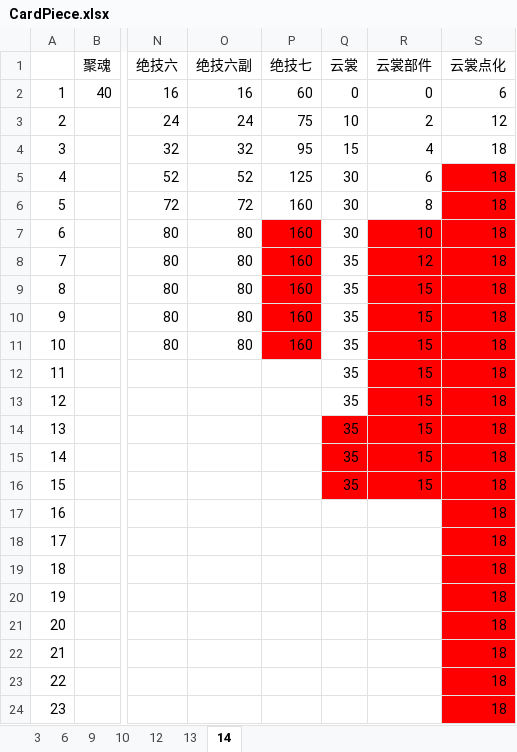
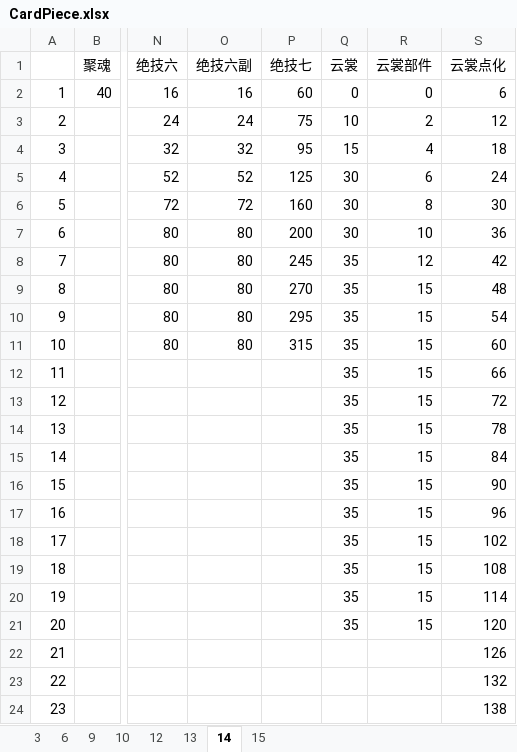
Before and after one commit to tweea/Chinese-Paladin-Mobile-Helper, an Excel workbook: src/main/resources/CardPiece.xlsx, sheet 14, drawn as a sheet; only a part is shown, gaps mark what is left out; values as stored, in another font and other column widths than the file's, no borders; the diff covers the shown part only; the diff names each change by its address in the sheet, - before the commit and + after, or states it on an @@ line.

```diff
--- a/src/main/resources/CardPiece.xlsx (sheet 14)
+++ b/src/main/resources/CardPiece.xlsx (sheet 14)
+sheet tab: 15
-S5 (云裳点化): 18
+S5 (云裳点化): 24
-S5:S6 fill: #FF0000
+S5:S6 fill: none
-S6 (云裳点化): 18
+S6 (云裳点化): 30
-P7 (绝技七): 160
+P7 (绝技七): 200
-P7:P11 fill: #FF0000
+P7:P11 fill: none
-R7:S13 fill: #FF0000
+R7:S13 fill: none
-S7 (云裳点化): 18
+S7 (云裳点化): 36
-P8 (绝技七): 160
+P8 (绝技七): 245
-S8 (云裳点化): 18
+S8 (云裳点化): 42
-P9 (绝技七): 160
+P9 (绝技七): 270
-S9 (云裳点化): 18
+S9 (云裳点化): 48
-P10 (绝技七): 160
+P10 (绝技七): 295
-S10 (云裳点化): 18
+S10 (云裳点化): 54
-P11 (绝技七): 160
+P11 (绝技七): 315
-S11 (云裳点化): 18
+S11 (云裳点化): 60
-S12 (云裳点化): 18
+S12 (云裳点化): 66
-S13 (云裳点化): 18
+S13 (云裳点化): 72
-Q14:S16 fill: #FF0000
+Q14:S16 fill: none
-S14 (云裳点化): 18
+S14 (云裳点化): 78
-S15 (云裳点化): 18
+S15 (云裳点化): 84
-S16 (云裳点化): 18
+S16 (云裳点化): 90
-Q17:Q21 (云裳): (empty)
+Q17:Q21 (云裳): 35
-R17:R21 (云裳部件): (empty)
+R17:R21 (云裳部件): 15
-S17 (云裳点化): 18
+S17 (云裳点化): 96
-S17:S24 fill: #FF0000
+S17:S24 fill: none
-S18 (云裳点化): 18
+S18 (云裳点化): 102
-S19 (云裳点化): 18
+S19 (云裳点化): 108
-S20 (云裳点化): 18
+S20 (云裳点化): 114
-S21 (云裳点化): 18
+S21 (云裳点化): 120
-S22 (云裳点化): 18
+S22 (云裳点化): 126
-S23 (云裳点化): 18
+S23 (云裳点化): 132
-S24 (云裳点化): 18
+S24 (云裳点化): 138
```
Also changed, not shown: 11 edited cells and cell formats elsewhere in this sheet, sheet 13, src/main/resources/CardList.xlsx, src/main/resources/CardStatus.xlsx.
